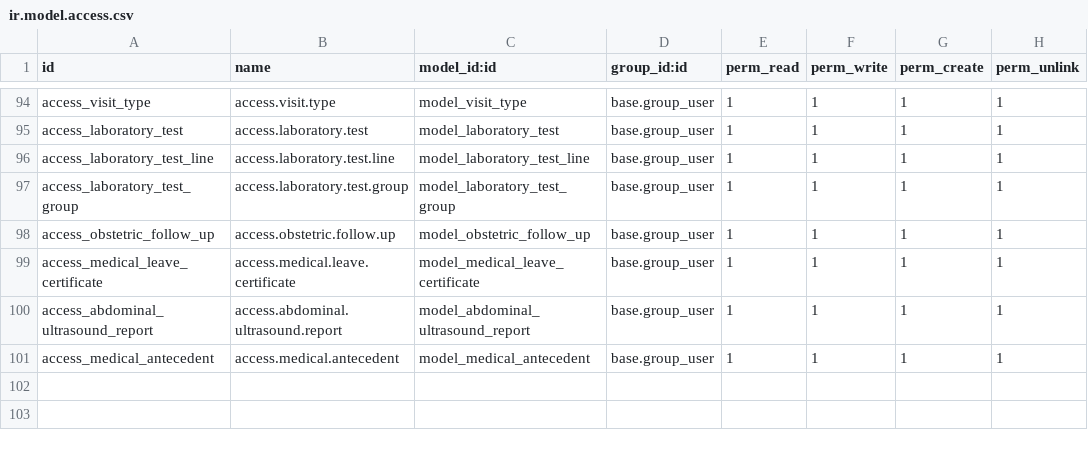
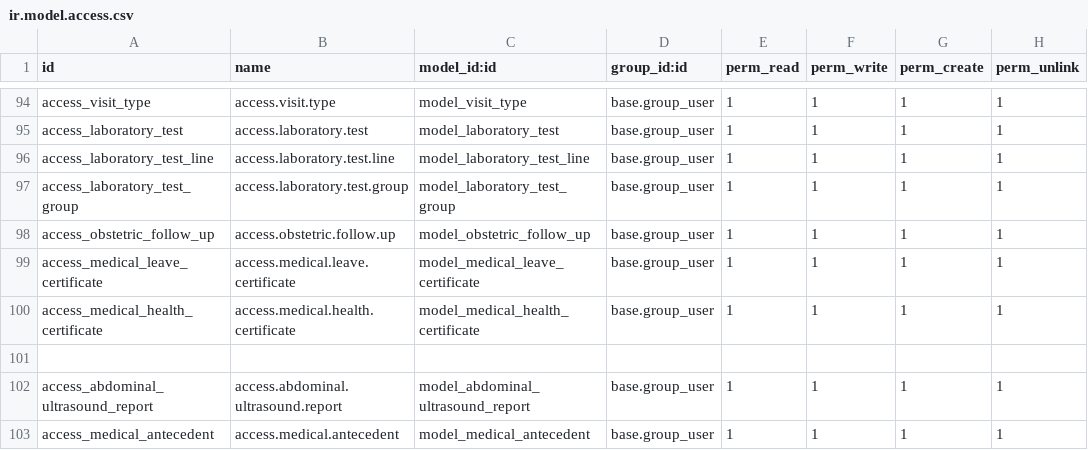
Before and after one commit to larbiabdou/cabinet-boukraa, a CSV file: base_hospital_management/security/ir.model.access.csv, drawn as a sheet; only a part is shown, gaps mark what is left out.

```diff
--- a/base_hospital_management/security/ir.model.access.csv
+++ b/base_hospital_management/security/ir.model.access.csv
@@ -99,2 +99,4 @@ access_obstetric_follow_up,access.obstetric.follow.up,model_obstetric_follow_up,
 access_medical_leave_certificate,access.medical.leave.certificate,model_medical_leave_certificate,base.group_user,1,1,1,1
+access_medical_health_certificate,access.medical.health.certificate,model_medical_health_certificate,base.group_user,1,1,1,1
+
 access_abdominal_ultrasound_report,access.abdominal.ultrasound.report,model_abdominal_ultrasound_report,base.group_user,1,1,1,1
```
Also changed, not shown: 14 other files.
